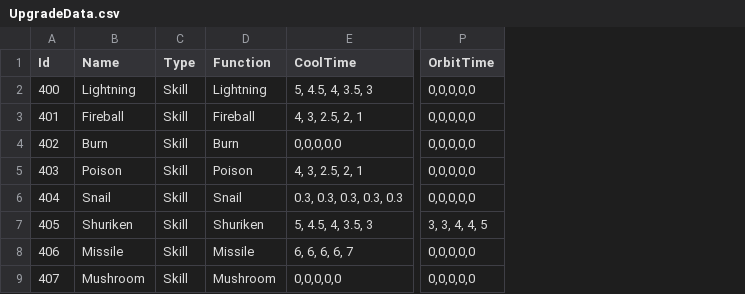
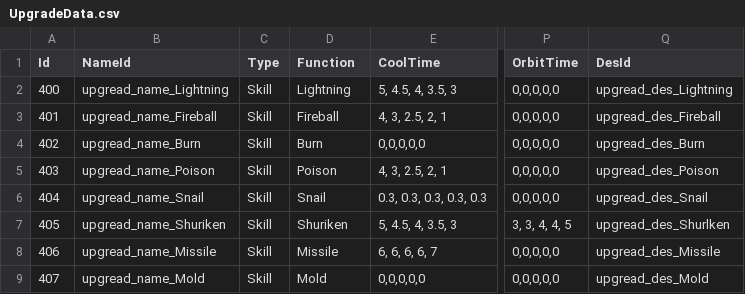
Before and after one commit to hee119/Conquest, a CSV file: Assets/Resources/TextData/UpgradeData.csv, drawn as a sheet; only a part is shown, gaps mark what is left out; removed rows and columns are numbered as before the commit, all else as after; the diff names each change by its address in the sheet, - before the commit and + after, or states it on an @@ line.

```diff
--- a/Assets/Resources/TextData/UpgradeData.csv
+++ b/Assets/Resources/TextData/UpgradeData.csv
-column B (Name), rows 2-9: Lightning | Fireball | Burn | Poison | Snail | Shuriken | Missile | Mushroom
+column B (NameId), rows 2-9: upgread_name_Lightning | upgread_name_Fireball | upgread_name_Burn | upgread_name_Poison | upgread_name_Snail | upgread_name_Shuriken | upgread_name_Missile | upgread_name_Mold
+column Q (DesId), rows 2-9: upgread_des_Lightning | upgread_des_Fireball | upgread_des_Burn | upgread_des_Poison | upgread_des_Snail | upgread_des_Shurlken | upgread_des_Missile | upgread_des_Mold
-D9 (Function): Mushroom
+D9 (Function): Mold
```
Also changed, not shown: 20 other files.
